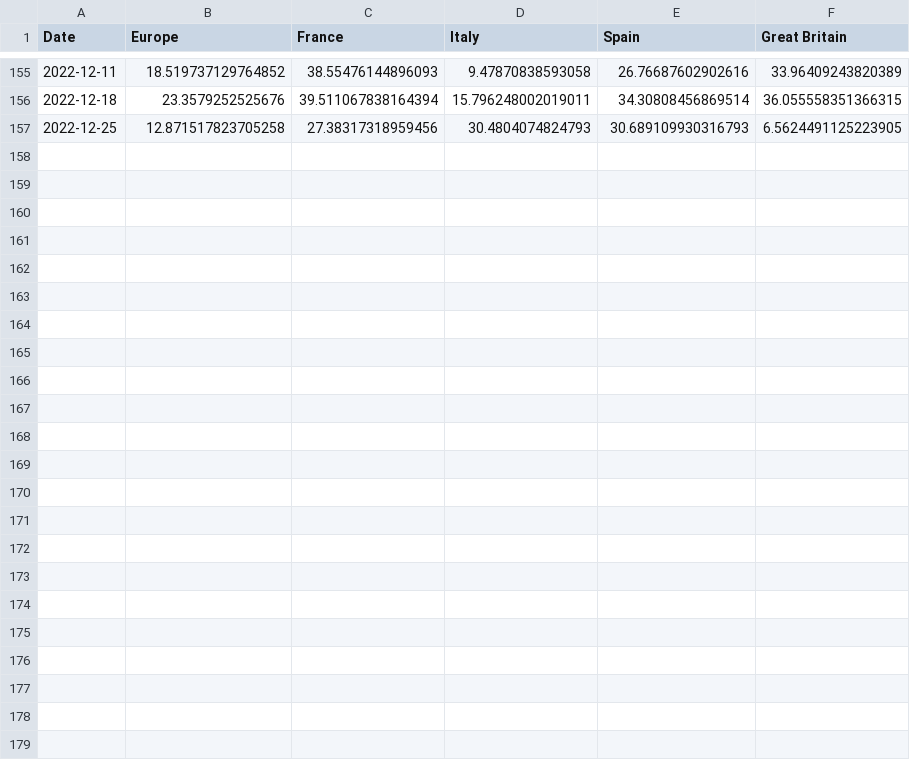
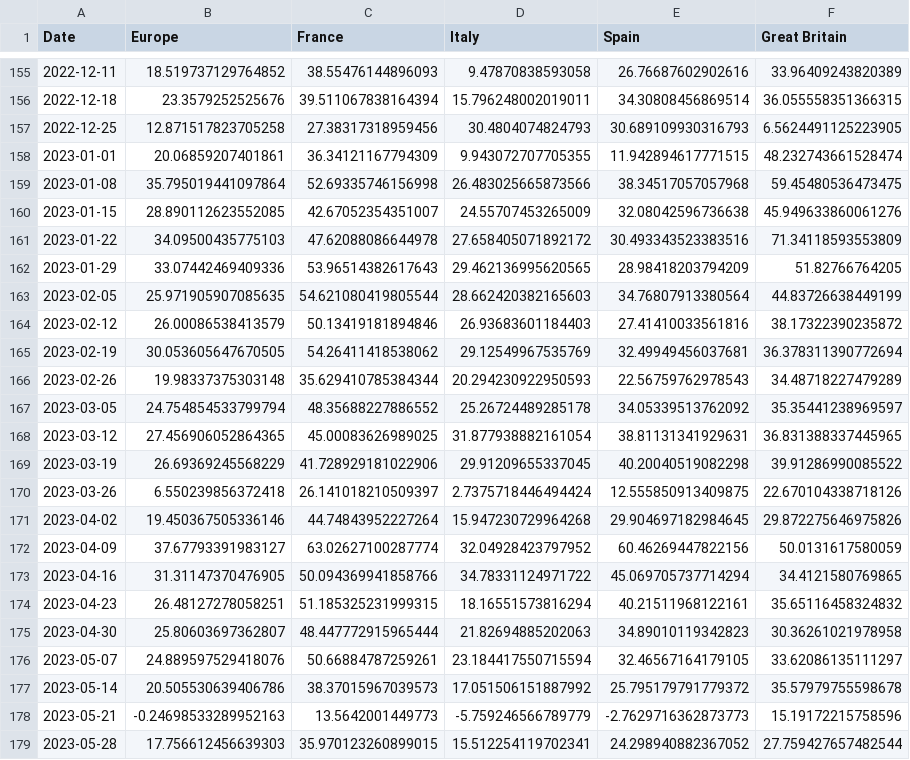
Before and after one commit to yasmine1995/marketing_tracker, a CSV file: EU_bookings.csv, drawn as a sheet; only a part is shown, gaps mark what is left out; the diff names each change by its address in the sheet, - before the commit and + after, or states it on an @@ line.

```diff
--- a/EU_bookings.csv
+++ b/EU_bookings.csv
+row 158: 2023-01-01 | 20.06859207401861 | 36.34121167794309 | 9.943072707705355 | 11.942894617771515 | 48.232743661528474
+row 159: 2023-01-08 | 35.795019441097864 | 52.69335746156998 | 26.483025665873566 | 38.34517057057968 | 59.45480536473475
+row 160: 2023-01-15 | 28.890112623552085 | 42.67052354351007 | 24.55707453265009 | 32.08042596736638 | 45.949633860061276
+row 161: 2023-01-22 | 34.09500435775103 | 47.62088086644978 | 27.658405071892172 | 30.493343523383516 | 71.34118593553809
+row 162: 2023-01-29 | 33.07442469409336 | 53.96514382617643 | 29.462136995620565 | 28.98418203794209 | 51.82766764205
+row 163: 2023-02-05 | 25.971905907085635 | 54.621080419805544 | 28.662420382165603 | 34.76807913380564 | 44.83726638449199
+row 164: 2023-02-12 | 26.00086538413579 | 50.13419181894846 | 26.93683601184403 | 27.41410033561816 | 38.17322390235872
+row 165: 2023-02-19 | 30.053605647670505 | 54.26411418538062 | 29.12549967535769 | 32.49949456037681 | 36.378311390772694
+row 166: 2023-02-26 | 19.98337375303148 | 35.629410785384344 | 20.294230922950593 | 22.56759762978543 | 34.48718227479289
+row 167: 2023-03-05 | 24.754854533799794 | 48.35688227886552 | 25.26724489285178 | 34.05339513762092 | 35.35441238969597
+row 168: 2023-03-12 | 27.456906052864365 | 45.00083626989025 | 31.877938882161054 | 38.81131341929631 | 36.831388337445965
+row 169: 2023-03-19 | 26.69369245568229 | 41.728929181022906 | 29.91209655337045 | 40.20040519082298 | 39.91286990085522
+row 170: 2023-03-26 | 6.550239856372418 | 26.141018210509397 | 2.7375718446494424 | 12.555850913409875 | 22.670104338718126
+row 171: 2023-04-02 | 19.450367505336146 | 44.74843952227264 | 15.947230729964268 | 29.904697182984645 | 29.872275646975826
+row 172: 2023-04-09 | 37.67793391983127 | 63.02627100287774 | 32.04928423797952 | 60.46269447822156 | 50.0131617580059
+row 173: 2023-04-16 | 31.31147370476905 | 50.094369941858766 | 34.78331124971722 | 45.069705737714294 | 34.4121580769865
+row 174: 2023-04-23 | 26.48127278058251 | 51.185325231999315 | 18.16551573816294 | 40.21511968122161 | 35.65116458324832
+row 175: 2023-04-30 | 25.80603697362807 | 48.447772915965444 | 21.82694885202063 | 34.89010119342823 | 30.36261021978958
+row 176: 2023-05-07 | 24.889597529418076 | 50.66884787259261 | 23.184417550715594 | 32.46567164179105 | 33.62086135111297
+row 177: 2023-05-14 | 20.505530639406786 | 38.37015967039573 | 17.051506151887992 | 25.795179791779372 | 35.57979755598678
+row 178: 2023-05-21 | -0.24698533289952163 | 13.5642001449773 | -5.759246566789779 | -2.7629716362873773 | 15.19172215758596
+row 179: 2023-05-28 | 17.756612456639303 | 35.970123260899015 | 15.512254119702341 | 24.298940882367052 | 27.759427657482544
```
Also changed, not shown: Asia_bookings.csv, LatAm_bookings.csv, 6 other files.
